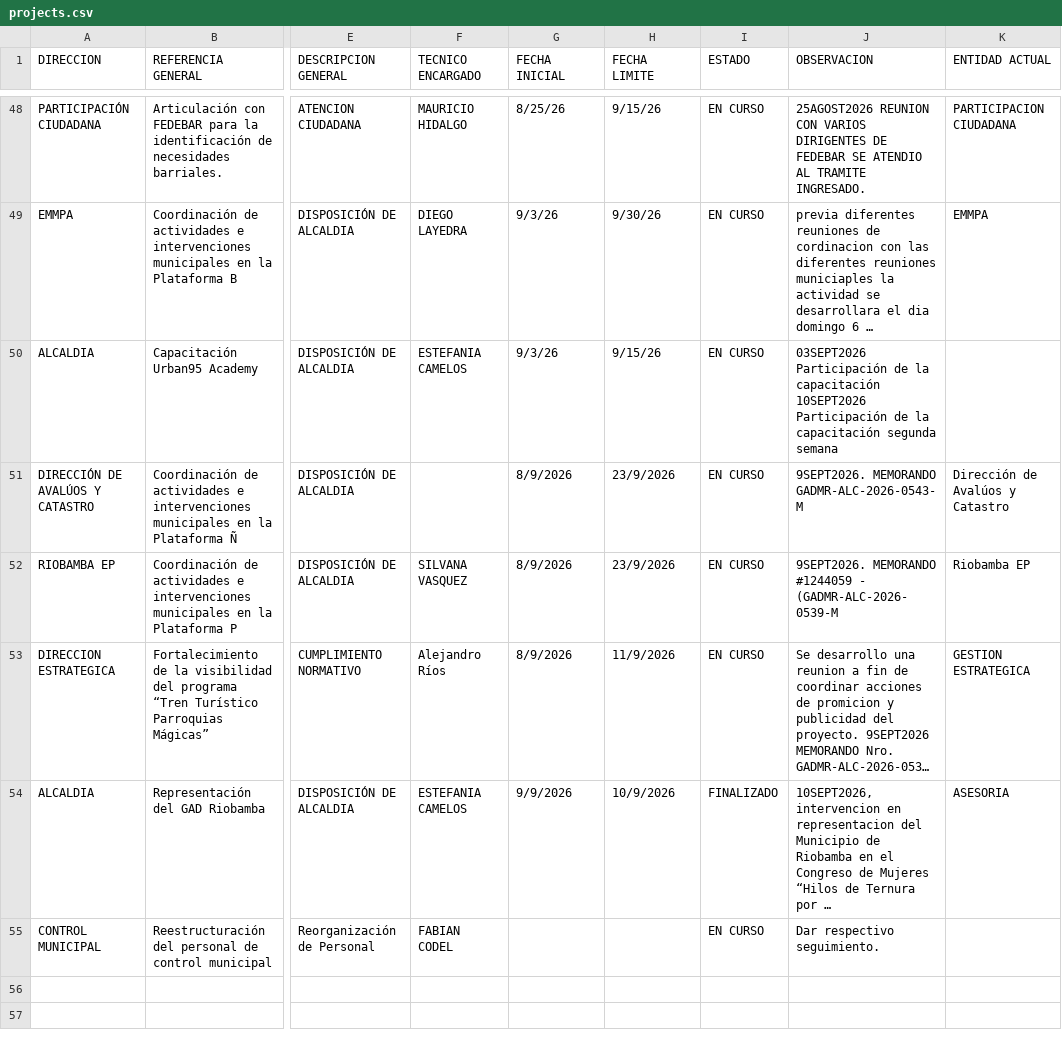
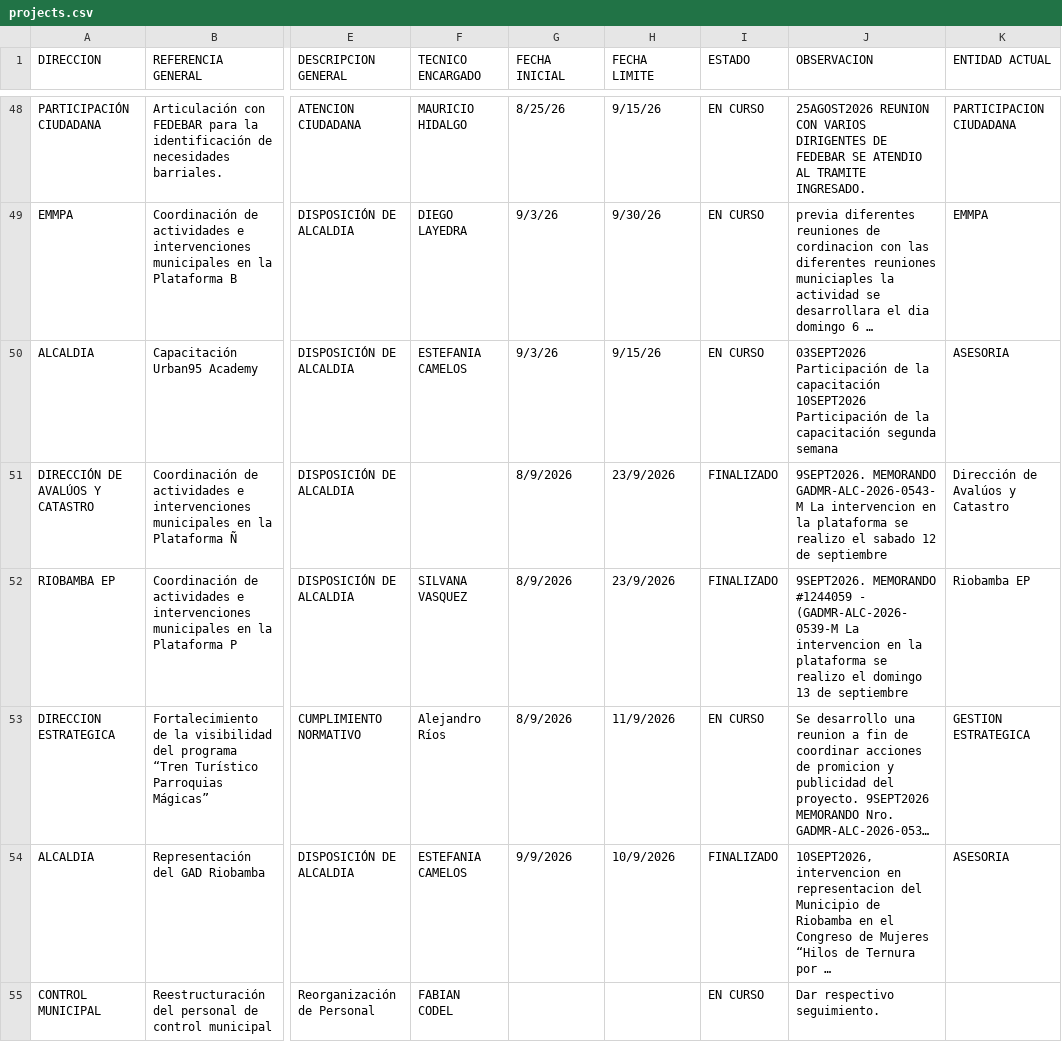
Before and after one commit to scarlettenietopaez-blip/dashboard-directores-proyectos, a CSV file: data/projects.csv, drawn as a sheet; only a part is shown, gaps mark what is left out; long unchanged cells end in …; the diff covers the shown part only; the diff names each change by its address in the sheet, - before the commit and + after, or states it on an @@ line.

Commit message:
Actualizar projects.csv desde Excel - 17/9/2026, 8:00:04 a. m.

```diff
--- a/data/projects.csv
+++ b/data/projects.csv
-K50 (ENTIDAD ACTUAL): (empty)
+K50 (ENTIDAD ACTUAL): ASESORIA
-I51:I52 (ESTADO): EN CURSO
+I51:I52 (ESTADO): FINALIZADO
-J51 (OBSERVACION): …MEMORANDO GADMR-ALC-2026-0543-M
+J51 (OBSERVACION): …MEMORANDO GADMR-ALC-2026-0543-M La intervencion en la plataforma se realizo el sabado 12 de septiembre
-J52 (OBSERVACION): …- (GADMR-ALC-2026-0539-M
+J52 (OBSERVACION): …- (GADMR-ALC-2026-0539-M La intervencion en la plataforma se realizo el domingo 13 de septiembre
```
Also changed, not shown: 3 added rows elsewhere in this file.
